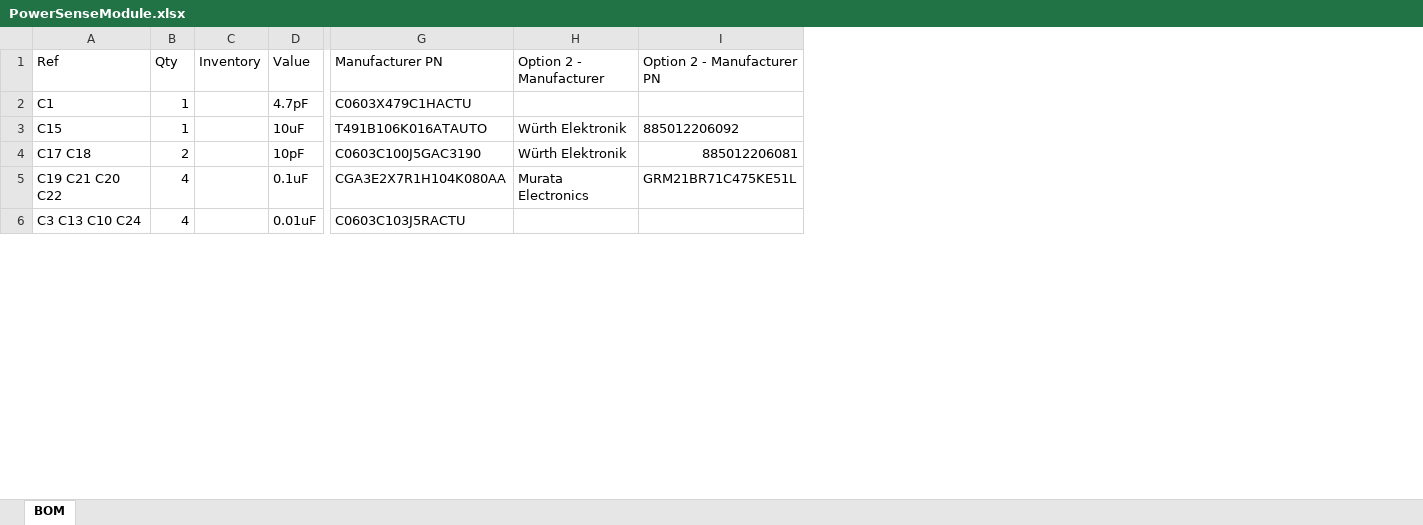
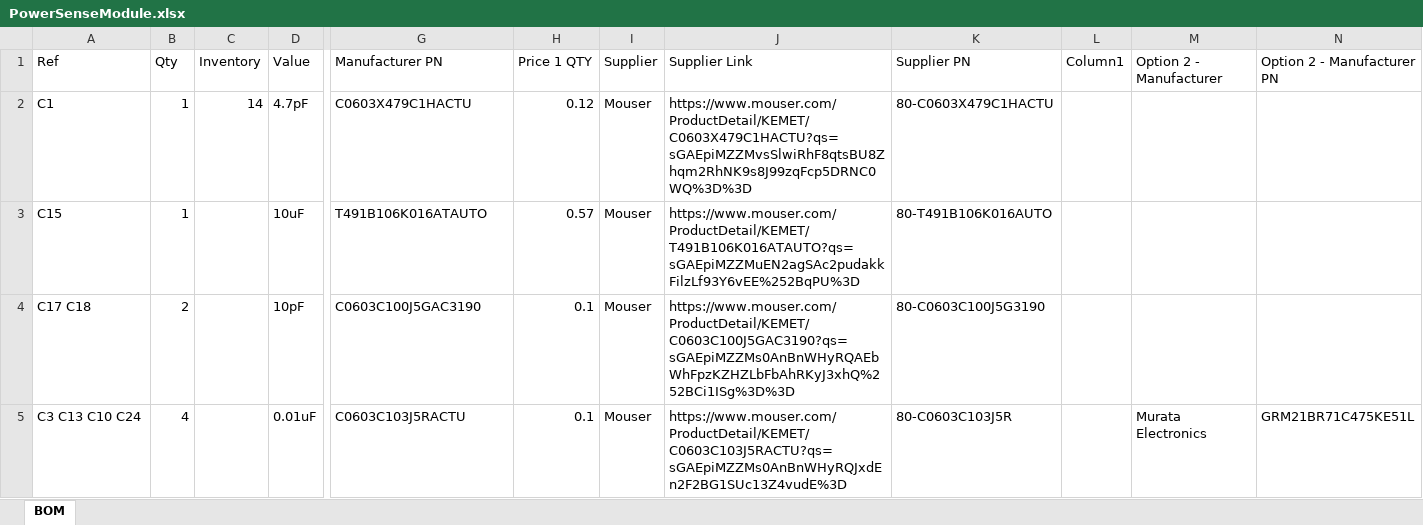
Before and after one commit to plmwd/HKN-SAE-Project, an Excel workbook: Board/PowerSenseModule/bom/PowerSenseModule.xlsx, sheet BOM, drawn as a sheet; only a part is shown, gaps mark what is left out; values as stored, in another font and other column widths than the file's, no borders; table styles not drawn; removed rows and columns are numbered as before the commit, all else as after; rows hold the shown columns only; the diff covers the shown part only; the diff names each change by its address in the sheet, - before the commit and + after, or states it on an @@ line.

```diff
--- a/Board/PowerSenseModule/bom/PowerSenseModule.xlsx (sheet BOM)
+++ b/Board/PowerSenseModule/bom/PowerSenseModule.xlsx (sheet BOM)
+column H (Price 1 QTY), rows 2-5: 0.12 | 0.57 | 0.1 | 0.1
+column I (Supplier), rows 2-5: all Mouser
+column J (Supplier Link), rows 2-5: https://www.mouser.com/ProductDetail/KEMET/C0603X479C1HACTU?qs=sGAEpiMZZMvsSlwiRhF8qtsBU8Zhqm2RhNK9s8J99zqFcp5DRNC0WQ%3D%3D | https://www.mouser.com/ProductDetail/KEMET/T491B106K016ATAUTO?qs=sGAEpiMZZMuEN2agSAc2pudakkFilzLf93Y6vEE%252BqPU%3D | https://www.mouser.com/ProductDetail/KEMET/C0603C100J5GAC3190?qs=sGAEpiMZZMs0AnBnWHyRQAEbWhFpzKZHZLbFbAhRKyJ3xhQ%252BCi1ISg%3D%3D | https://www.mouser.com/ProductDetail/KEMET/C0603C103J5RACTU?qs=sGAEpiMZZMs0AnBnWHyRQJxdEn2F2BG1SUc13Z4vudE%3D
+column K (Supplier PN), rows 2-5: 80-C0603X479C1HACTU | 80-T491B106K016AUTO | 80-C0603C100J5G3190 | 80-C0603C103J5R
+column L (Column1), empty
-C2 (Inventory): (empty)
+C2 (Inventory): 14
-M3:M4 (Option 2 - Manufacturer): Würth Elektronik
+M3:M4 (Option 2 - Manufacturer): (empty)
-N3 (Option 2 - Manufacturer PN): 885012206092
+N3 (Option 2 - Manufacturer PN): (empty)
-N4 (Option 2 - Manufacturer PN): 885012206081
+N4 (Option 2 - Manufacturer PN): (empty)
-row 5: C19 C21 C20 C22 | 4 |  | 0.1uF | CGA3E2X7R1H104K080AA | Murata Electronics | GRM21BR71C475KE51L
-M5 (Option 2 - Manufacturer): (empty)
+M5 (Option 2 - Manufacturer): Murata Electronics
-N5 (Option 2 - Manufacturer PN): (empty)
+N5 (Option 2 - Manufacturer PN): GRM21BR71C475KE51L
```
Also changed, not shown: 2 removed rows and 14 edited cells elsewhere in this sheet, 3 other files.
